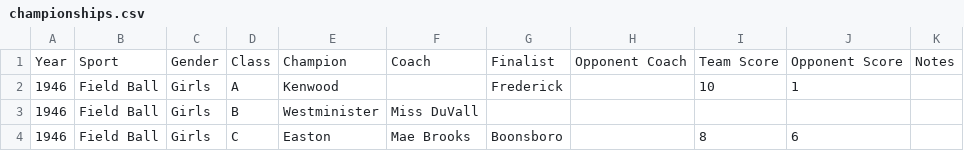
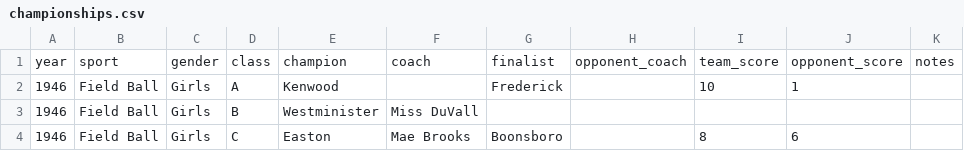
Before and after one commit to maryland-high-school-sports/record-books, a CSV file: fall/soccer/championships.csv, drawn as a sheet; only a part is shown; removed rows and columns are numbered as before the commit, all else as after; the diff names each change by its address in the sheet, - before the commit and + after, or states it on an @@ line.

Commit message:
Update championships.csv

```diff
--- a/fall/soccer/championships.csv
+++ b/fall/soccer/championships.csv
-row 1: Year | Sport | Gender | Class | Champion | Coach | Finalist | Opponent Coach | Team Score | Opponent Score | Notes
+row 1: year | sport | gender | class | champion | coach | finalist | opponent_coach | team_score | opponent_score | notes
```
